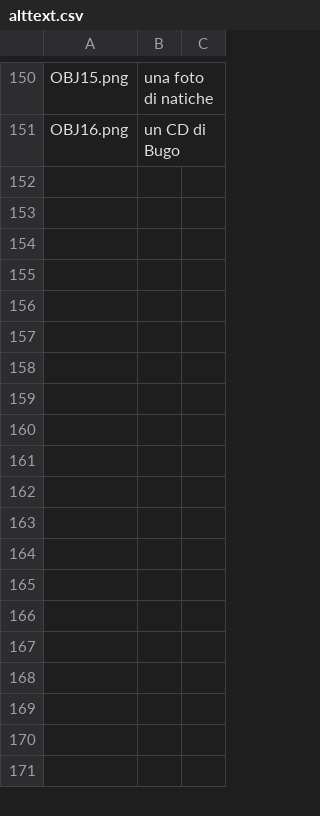
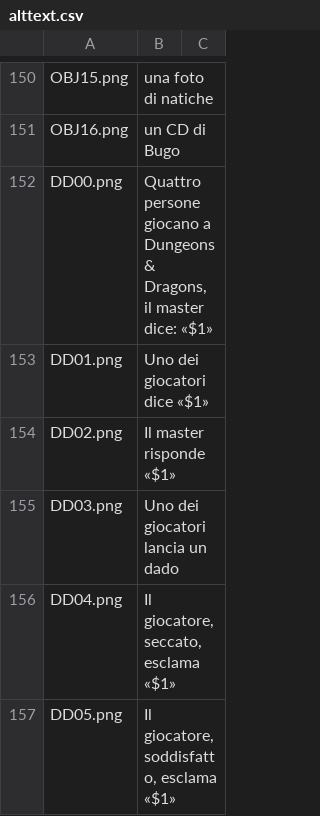
Before and after one commit to oloturia/fumcaso, a CSV file: oloturia/alttext.csv, drawn as a sheet; only a part is shown, gaps mark what is left out; the diff names each change by its address in the sheet, - before the commit and + after, or states it on an @@ line.

```diff
--- a/oloturia/alttext.csv
+++ b/oloturia/alttext.csv
+row 152: DD00.png | Quattro persone giocano a Dungeons & Dragons, il master dice: «$1»
+row 153: DD01.png | Uno dei giocatori dice «$1»
+row 154: DD02.png | Il master risponde «$1»
+row 155: DD03.png | Uno dei giocatori lancia un dado
+row 156: DD04.png | Il giocatore, seccato, esclama «$1»
+row 157: DD05.png | Il giocatore, soddisfatto, esclama «$1»
```
Also changed, not shown: oloturia/ram.csv, oloturia/rtext.csv, 7 other files.
